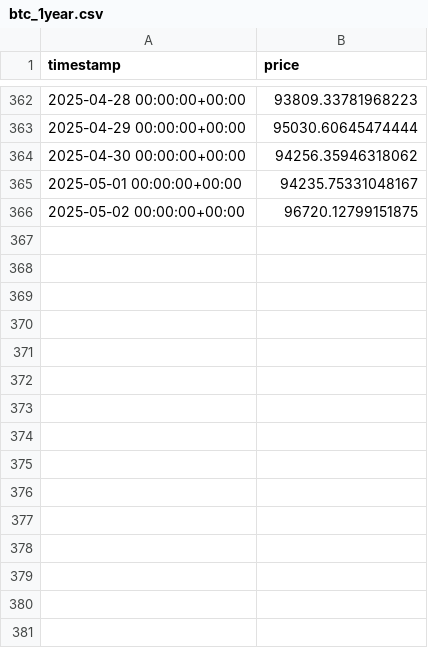
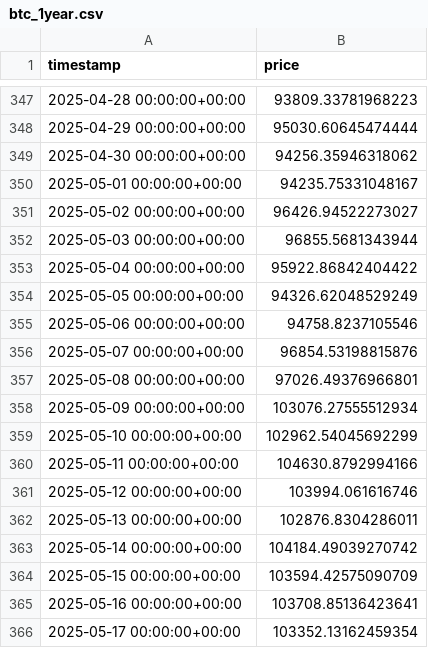
Before and after one commit to causify-ai/tutorials, a CSV file: DATA605/Spring2025/projects/TutorTask113_Spring2025_Analyzing_Bitcoin_Trends_Using_Statsmodels/btc_1year.csv, drawn as a sheet; only a part is shown, gaps mark what is left out; the diff covers the shown part only.

```diff
--- a/DATA605/Spring2025/projects/TutorTask113_Spring2025_Analyzing_Bitcoin_Trends_Using_Statsmodels/btc_1year.csv
+++ b/DATA605/Spring2025/projects/TutorTask113_Spring2025_Analyzing_Bitcoin_Trends_Using_Statsmodels/btc_1year.csv
@@ -365,2 +350,17 @@ timestamp,price
 2025-05-01 00:00:00+00:00,94235.75331048167
-2025-05-02 00:00:00+00:00,96720.12799151875
+2025-05-02 00:00:00+00:00,96426.94522273027
+2025-05-03 00:00:00+00:00,96855.5681343944
+2025-05-04 00:00:00+00:00,95922.86842404422
+2025-05-05 00:00:00+00:00,94326.62048529249
+2025-05-06 00:00:00+00:00,94758.8237105546
+2025-05-07 00:00:00+00:00,96854.53198815876
+2025-05-08 00:00:00+00:00,97026.49376966801
+2025-05-09 00:00:00+00:00,103076.27555512934
+2025-05-10 00:00:00+00:00,102962.54045692299
+2025-05-11 00:00:00+00:00,104630.8792994166
+2025-05-12 00:00:00+00:00,103994.061616746
+2025-05-13 00:00:00+00:00,102876.8304286011
+2025-05-14 00:00:00+00:00,104184.49039270742
+2025-05-15 00:00:00+00:00,103594.42575090709
+2025-05-16 00:00:00+00:00,103708.85136423641
+2025-05-17 00:00:00+00:00,103352.13162459354
```
Also changed, not shown: 15 removed rows elsewhere in this file, DATA605/Spring2025/projects/TutorTask113_Spring2025_Analyzing_Bitcoin_Trends_Using_Statsmodels/btc_1day.csv, DATA605/Spring2025/projects/TutorTask113_Spring2025_Analyzing_Bitcoin_Trends_Using_Statsmodels/btc_30days.csv, 13 other files.
